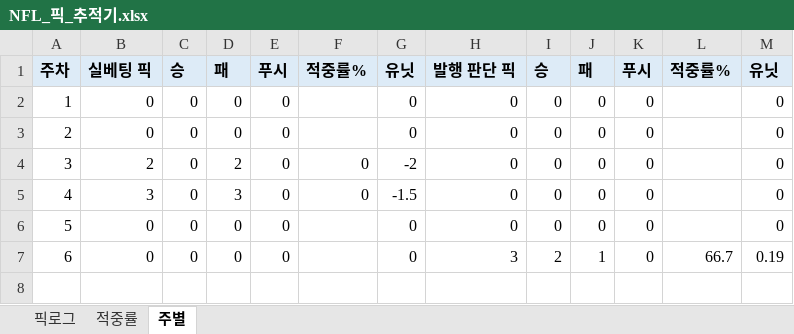
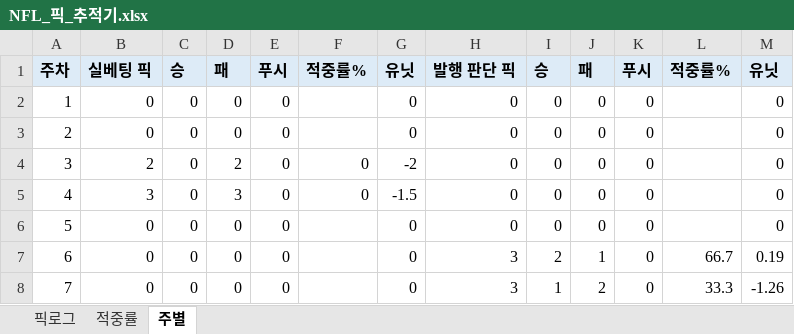
Before and after one commit to hyongdopaulyoon-sketch/hyongdopaulyoon-sketch-nfl-weekly, an Excel workbook: data/NFL_픽_추적기.xlsx, sheet 주별, drawn as a sheet; values as stored, in another font and other column widths than the file's, no borders; the diff names each change by its address in the sheet, - before the commit and + after, or states it on an @@ line.

```diff
--- a/data/NFL_픽_추적기.xlsx (sheet 주별)
+++ b/data/NFL_픽_추적기.xlsx (sheet 주별)
+row 8: 7 | 0 | 0 | 0 | 0 |  | 0 | 3 | 1 | 2 | 0 | 33.3 | -1.26
```
Also changed, not shown: sheet 픽로그, sheet 적중률, 9 other files.
